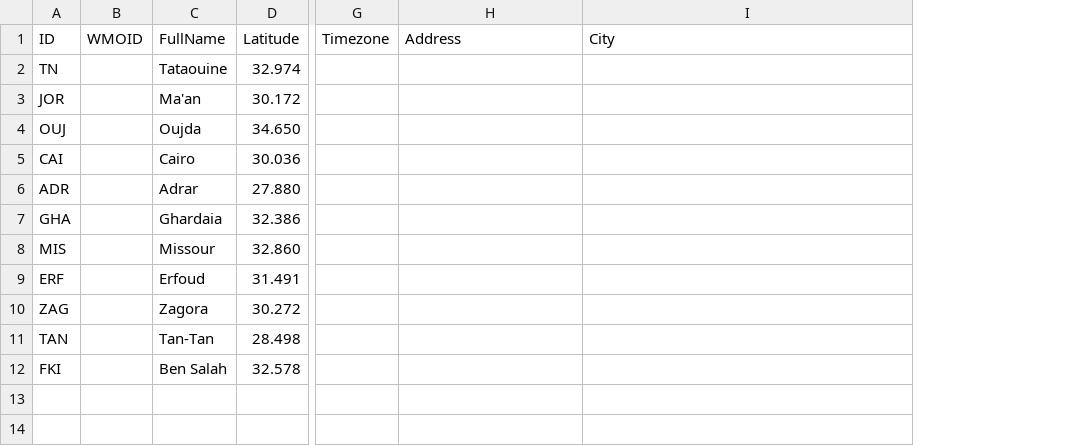
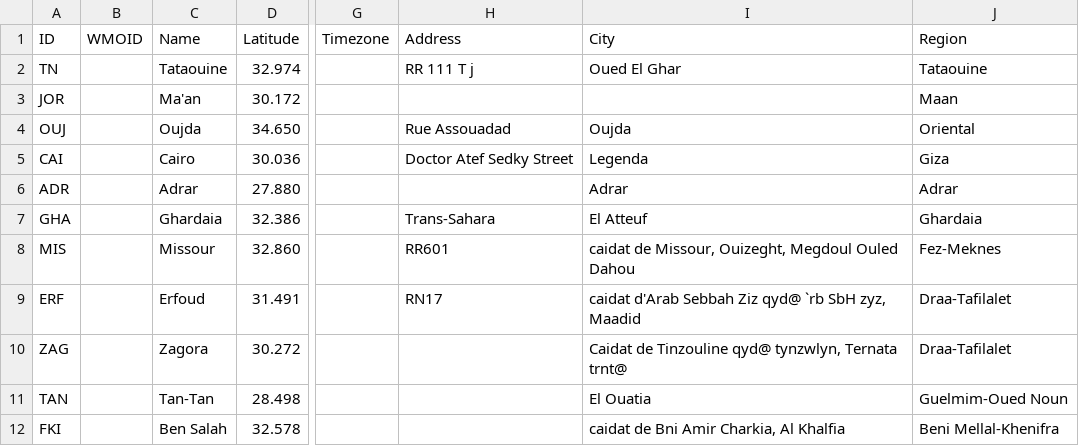
Before and after one commit to jcumbicosr/libinsitu, a CSV file: src/res/station-info/enerMENA.csv, drawn as a sheet; only a part is shown, gaps mark what is left out; the diff names each change by its address in the sheet, - before the commit and + after, or states it on an @@ line.

```diff
--- a/src/res/station-info/enerMENA.csv
+++ b/src/res/station-info/enerMENA.csv
+column J (Region), rows 2-12: Tataouine | Maan | Oriental | Giza | Adrar | Ghardaia | Fez-Meknes | Draa-Tafilalet | Draa-Tafilalet | Guelmim-Oued Noun | Beni Mellal-Khenifra
-C1: FullName
+C1: Name
-H2 (Address): (empty)
+H2 (Address): RR 111 T j
-I2 (City): (empty)
+I2 (City): Oued El Ghar
-H4 (Address): (empty)
+H4 (Address): Rue Assouadad
-I4 (City): (empty)
+I4 (City): Oujda
-H5 (Address): (empty)
+H5 (Address): Doctor Atef Sedky Street
-I5 (City): (empty)
+I5 (City): Legenda
-I6 (City): (empty)
+I6 (City): Adrar
-H7 (Address): (empty)
+H7 (Address): Trans-Sahara
-I7 (City): (empty)
+I7 (City): El Atteuf
-H8 (Address): (empty)
+H8 (Address): RR601
-I8 (City): (empty)
+I8 (City): caidat de Missour, Ouizeght, Megdoul Ouled Dahou
-H9 (Address): (empty)
+H9 (Address): RN17
-I9 (City): (empty)
+I9 (City): caidat d'Arab Sebbah Ziz qyd@ `rb SbH zyz, Maadid
-I10 (City): (empty)
+I10 (City): Caidat de Tinzouline qyd@ tynzwlyn, Ternata trnt@
-I11 (City): (empty)
+I11 (City): El Ouatia
-I12 (City): (empty)
+I12 (City): caidat de Bni Amir Charkia, Al Khalfia
```
Also changed, not shown: src/res/station-info/ABOM.csv, src/res/station-info/BSRN.csv, 10 other files.
